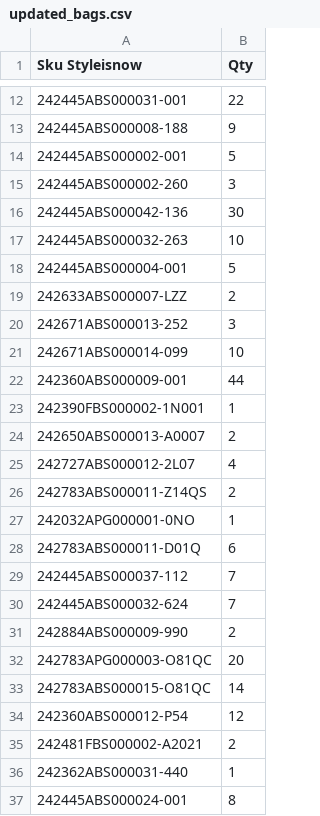
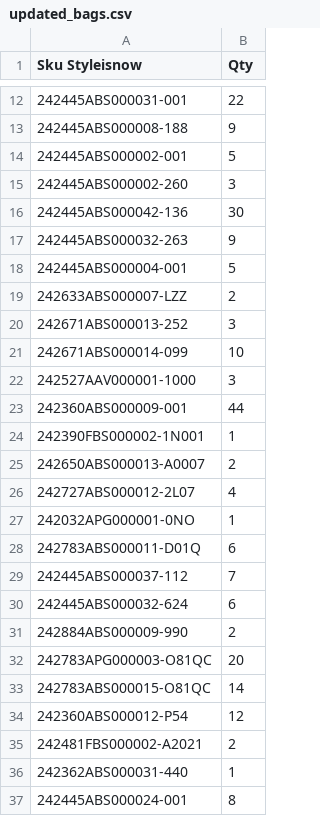
Before and after one commit to dissagaliyeva/shopify_ikonic_update, a CSV file: updated_bags.csv, drawn as a sheet; only a part is shown, gaps mark what is left out.

```diff
--- a/updated_bags.csv
+++ b/updated_bags.csv
@@ -16,3 +16,3 @@ Sku Styleisnow,Qty
 242445ABS000042-136,30
-242445ABS000032-263,10
+242445ABS000032-263,9
 242445ABS000004-001,5
@@ -21,2 +21,3 @@ Sku Styleisnow,Qty
 242671ABS000014-099,10
+242527AAV000001-1000,3
 242360ABS000009-001,44
@@ -25,3 +26,2 @@ Sku Styleisnow,Qty
 242727ABS000012-2L07,4
-242783ABS000011-Z14QS,2
 242032APG000001-0NO,1
@@ -29,3 +29,3 @@ Sku Styleisnow,Qty
 242445ABS000037-112,7
-242445ABS000032-624,7
+242445ABS000032-624,6
 242884ABS000009-990,2
```
Also changed, not shown: updated_other.csv.
